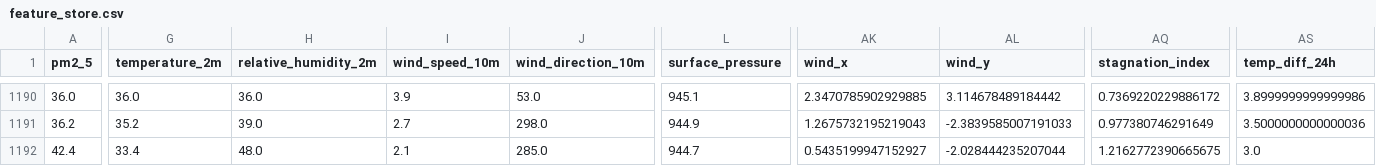
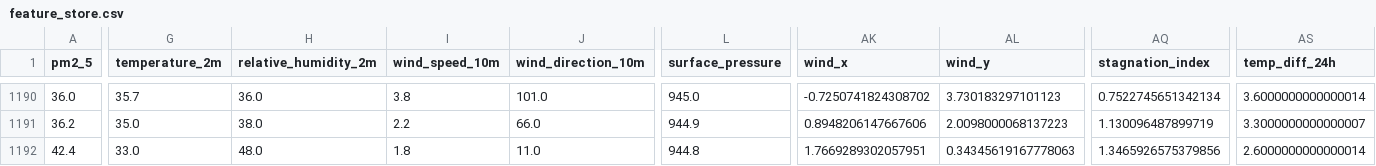
Before and after one commit to AmnaNazir20/Pearls-AQI-Predictor, a CSV file: feature_store.csv, drawn as a sheet; only a part is shown, gaps mark what is left out; the diff covers the shown part only; the diff names each change by its address in the sheet, - before the commit and + after, or states it on an @@ line.

```diff
--- a/feature_store.csv
+++ b/feature_store.csv
-G1190 (temperature_2m): 36.0
+G1190 (temperature_2m): 35.7
-I1190 (wind_speed_10m): 3.9
+I1190 (wind_speed_10m): 3.8
-J1190 (wind_direction_10m): 53.0
+J1190 (wind_direction_10m): 101.0
-L1190 (surface_pressure): 945.1
+L1190 (surface_pressure): 945.0
-AK1190 (wind_x): 2.3470785902929885
+AK1190 (wind_x): -0.7250741824308702
-AL1190 (wind_y): 3.114678489184442
+AL1190 (wind_y): 3.730183297101123
-AQ1190 (stagnation_index): 0.7369220229886172
+AQ1190 (stagnation_index): 0.7522745651342134
-AS1190 (temp_diff_24h): 3.8999999999999986
+AS1190 (temp_diff_24h): 3.6000000000000014
-G1191 (temperature_2m): 35.2
+G1191 (temperature_2m): 35.0
-H1191 (relative_humidity_2m): 39.0
+H1191 (relative_humidity_2m): 38.0
-I1191 (wind_speed_10m): 2.7
+I1191 (wind_speed_10m): 2.2
-J1191 (wind_direction_10m): 298.0
+J1191 (wind_direction_10m): 66.0
-AK1191 (wind_x): 1.2675732195219043
+AK1191 (wind_x): 0.8948206147667606
-AL1191 (wind_y): -2.3839585007191033
+AL1191 (wind_y): 2.0098000068137223
-AQ1191 (stagnation_index): 0.977380746291649
+AQ1191 (stagnation_index): 1.130096487899719
-AS1191 (temp_diff_24h): 3.5000000000000036
+AS1191 (temp_diff_24h): 3.3000000000000007
-G1192 (temperature_2m): 33.4
+G1192 (temperature_2m): 33.0
-I1192 (wind_speed_10m): 2.1
+I1192 (wind_speed_10m): 1.8
-J1192 (wind_direction_10m): 285.0
+J1192 (wind_direction_10m): 11.0
-L1192 (surface_pressure): 944.7
+L1192 (surface_pressure): 944.8
-AK1192 (wind_x): 0.5435199947152927
+AK1192 (wind_x): 1.7669289302057951
-AL1192 (wind_y): -2.028444235207044
+AL1192 (wind_y): 0.34345619167778063
-AQ1192 (stagnation_index): 1.2162772390665675
+AQ1192 (stagnation_index): 1.3465926575379856
-AS1192 (temp_diff_24h): 3.0
+AS1192 (temp_diff_24h): 2.6000000000000014
```
Also changed, not shown: 101 edited cells elsewhere in this file.
